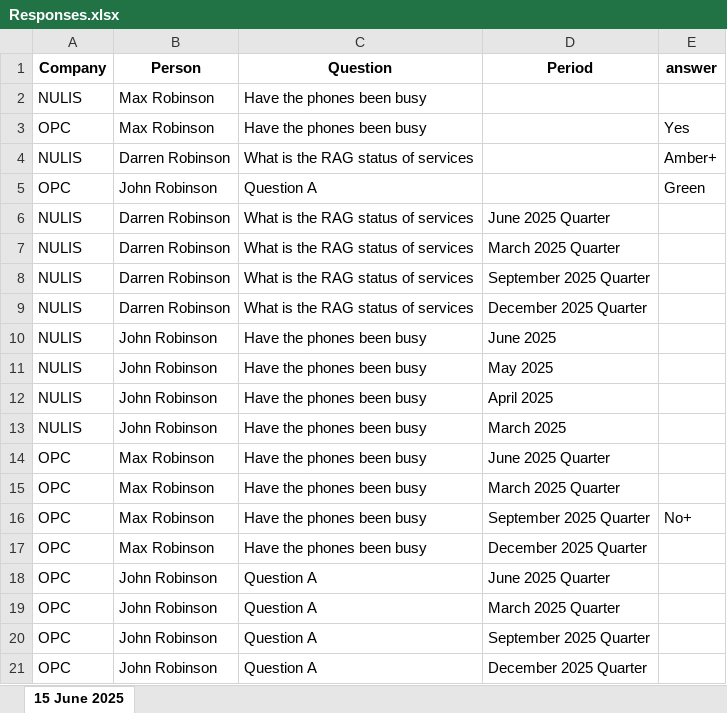
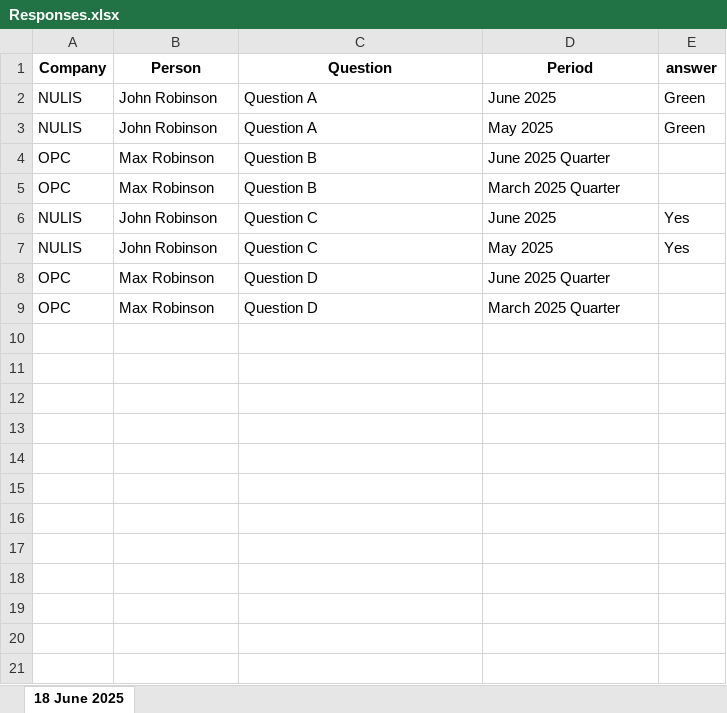
Before and after one commit to DarrenRobinson500/survey, an Excel workbook: Responses.xlsx, sheet 18 June 2025, drawn as a sheet; values as stored, in another font and other column widths than the file's, no borders; removed rows and columns are numbered as before the commit, all else as after; the diff names each change by its address in the sheet, - before the commit and + after, or states it on an @@ line.

```diff
--- a/Responses.xlsx (sheet 18 June 2025)
+++ b/Responses.xlsx (sheet 18 June 2025)
-sheet tab: 15 June 2025
+sheet tab: 18 June 2025
-row 2: NULIS | Max Robinson | Have the phones been busy
-row 3: OPC | Max Robinson | Have the phones been busy |  | Yes
-row 4: NULIS | Darren Robinson | What is the RAG status of services |  | Amber+
-row 5: OPC | John Robinson | Question A |  | Green
-row 6: NULIS | Darren Robinson | What is the RAG status of services | June 2025 Quarter
-row 7: NULIS | Darren Robinson | What is the RAG status of services | March 2025 Quarter
-row 8: NULIS | Darren Robinson | What is the RAG status of services | September 2025 Quarter
-row 9: NULIS | Darren Robinson | What is the RAG status of services | December 2025 Quarter
-C2:C3 (Question): Have the phones been busy
+C2:C3 (Question): Question A
-E2:E3 (answer): (empty)
+E2:E3 (answer): Green
-row 12: NULIS | John Robinson | Have the phones been busy | April 2025
-row 13: NULIS | John Robinson | Have the phones been busy | March 2025
-C4:C5 (Question): Have the phones been busy
+C4:C5 (Question): Question B
-row 16: OPC | Max Robinson | Have the phones been busy | September 2025 Quarter | No+
-row 17: OPC | Max Robinson | Have the phones been busy | December 2025 Quarter
+row 6: NULIS | John Robinson | Question C | June 2025 | Yes
+row 7: NULIS | John Robinson | Question C | May 2025 | Yes
-B8:B9 (Person): John Robinson
+B8:B9 (Person): Max Robinson
-C8:C9 (Question): Question A
+C8:C9 (Question): Question D
-row 20: OPC | John Robinson | Question A | September 2025 Quarter
-row 21: OPC | John Robinson | Question A | December 2025 Quarter
```
Also changed, not shown: 22 other files.
